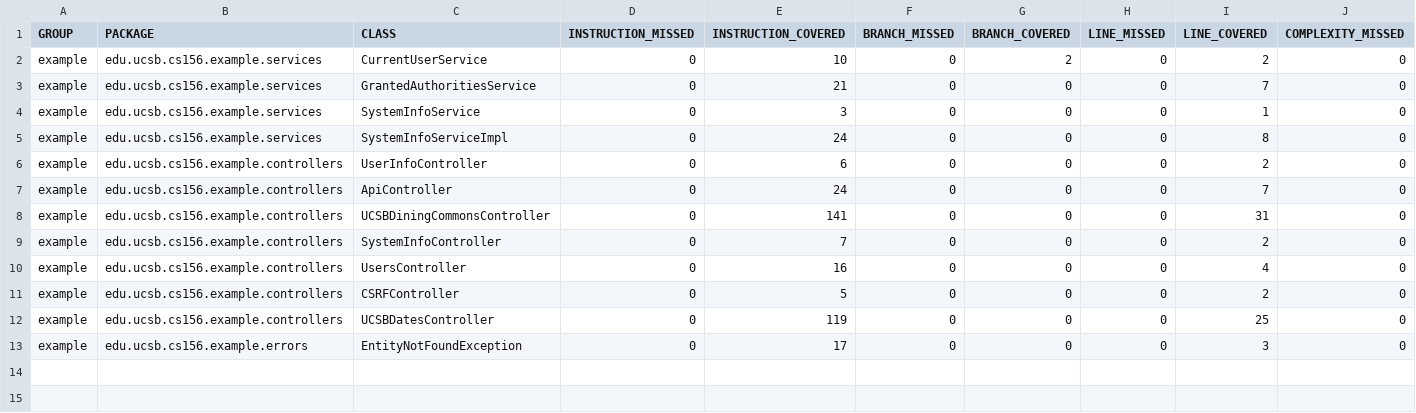
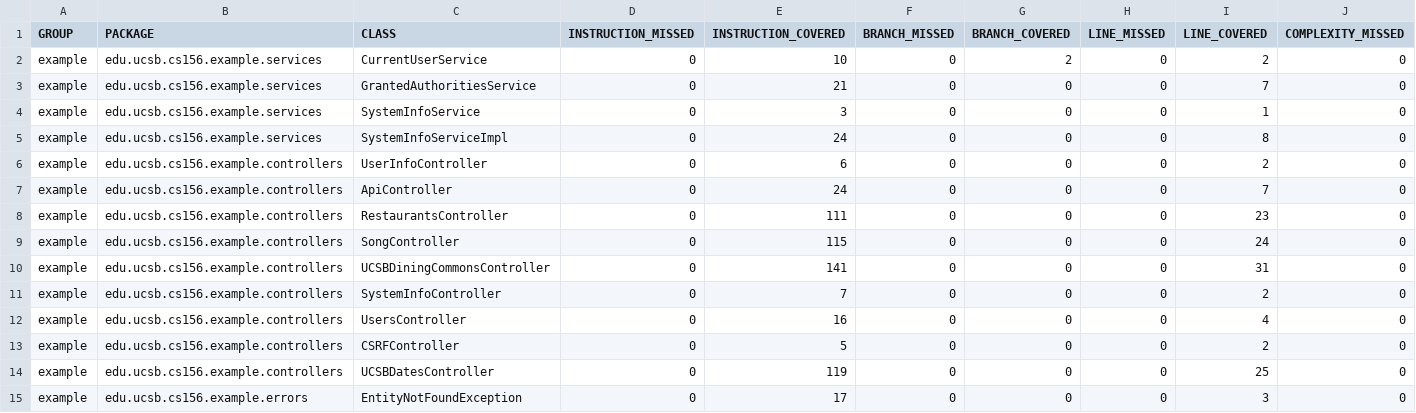
Before and after one commit to ucsb-cs156-s23/team03-s23-6pm-3, a CSV file: jacoco/jacoco.csv, drawn as a sheet; only a part is shown; rows hold the shown columns only; the diff names each change by its address in the sheet, - before the commit and + after, or states it on an @@ line.

Commit message:
Deploying to gh-pages from @ ucsb-cs156-s23/team03-s23-6pm-3@213ed188f8132795ffd86f32910d7a08b5a3e182 🚀

```diff
--- a/jacoco/jacoco.csv
+++ b/jacoco/jacoco.csv
+row 8: example | edu.ucsb.cs156.example.controllers | RestaurantsController | 0 | 111 | 0 | 0 | 0 | 23 | 0
+row 9: example | edu.ucsb.cs156.example.controllers | SongController | 0 | 115 | 0 | 0 | 0 | 24 | 0
```
Also changed, not shown: 9 other files.
